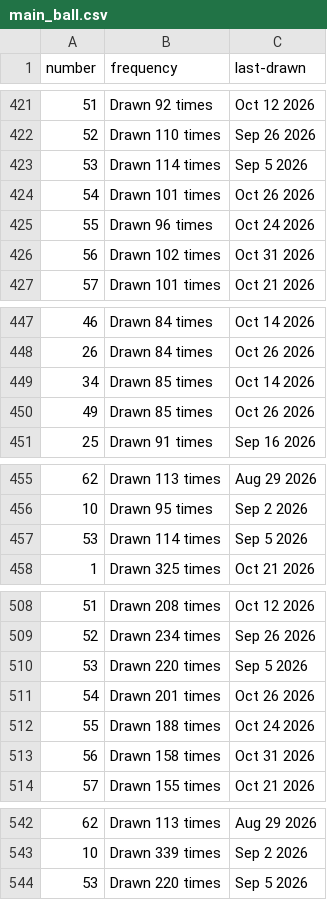
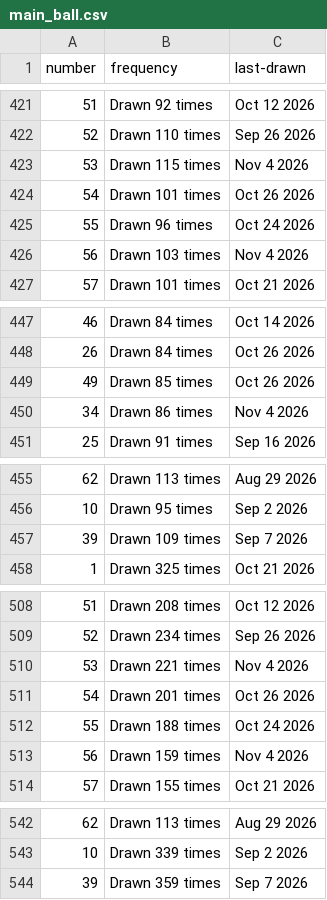
Before and after one commit to kv-hearst/powerball, a CSV file: data/main_ball.csv, drawn as a sheet; only a part is shown, gaps mark what is left out; the diff covers the shown part only.

```diff
--- a/data/main_ball.csv
+++ b/data/main_ball.csv
@@ -422,6 +422,6 @@ number,frequency,last-drawn
 52,Drawn 110 times,Sep 26 2026
-53,Drawn 114 times,Sep 5 2026
+53,Drawn 115 times,Nov 4 2026
 54,Drawn 101 times,Oct 26 2026
 55,Drawn 96 times,Oct 24 2026
-56,Drawn 102 times,Oct 31 2026
+56,Drawn 103 times,Nov 4 2026
 57,Drawn 101 times,Oct 21 2026
@@ -448,4 +448,4 @@ number,frequency,last-drawn
 26,Drawn 84 times,Oct 26 2026
-34,Drawn 85 times,Oct 14 2026
 49,Drawn 85 times,Oct 26 2026
+34,Drawn 86 times,Nov 4 2026
 25,Drawn 91 times,Sep 16 2026
@@ -456,3 +456,3 @@ number,frequency,last-drawn
 10,Drawn 95 times,Sep 2 2026
-53,Drawn 114 times,Sep 5 2026
+39,Drawn 109 times,Sep 7 2026
 1,Drawn 325 times,Oct 21 2026
@@ -509,6 +509,6 @@ number,frequency,last-drawn
 52,Drawn 234 times,Sep 26 2026
-53,Drawn 220 times,Sep 5 2026
+53,Drawn 221 times,Nov 4 2026
 54,Drawn 201 times,Oct 26 2026
 55,Drawn 188 times,Oct 24 2026
-56,Drawn 158 times,Oct 31 2026
+56,Drawn 159 times,Nov 4 2026
 57,Drawn 155 times,Oct 21 2026
@@ -543,2 +543,2 @@ number,frequency,last-drawn
 10,Drawn 339 times,Sep 2 2026
-53,Drawn 220 times,Sep 5 2026
+39,Drawn 359 times,Sep 7 2026
```
Also changed, not shown: 12 edited cells elsewhere in this file, data/main_ball_active.csv, data/main_ball_cleaned.csv, 4 other files.
